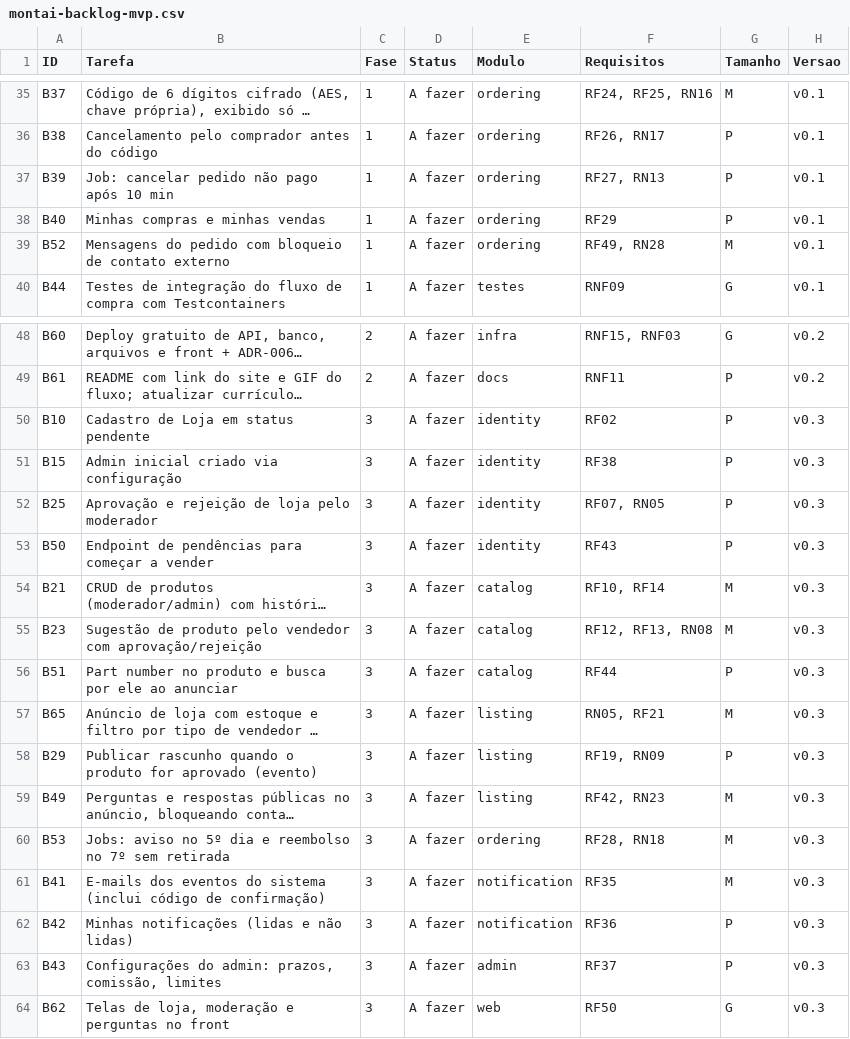
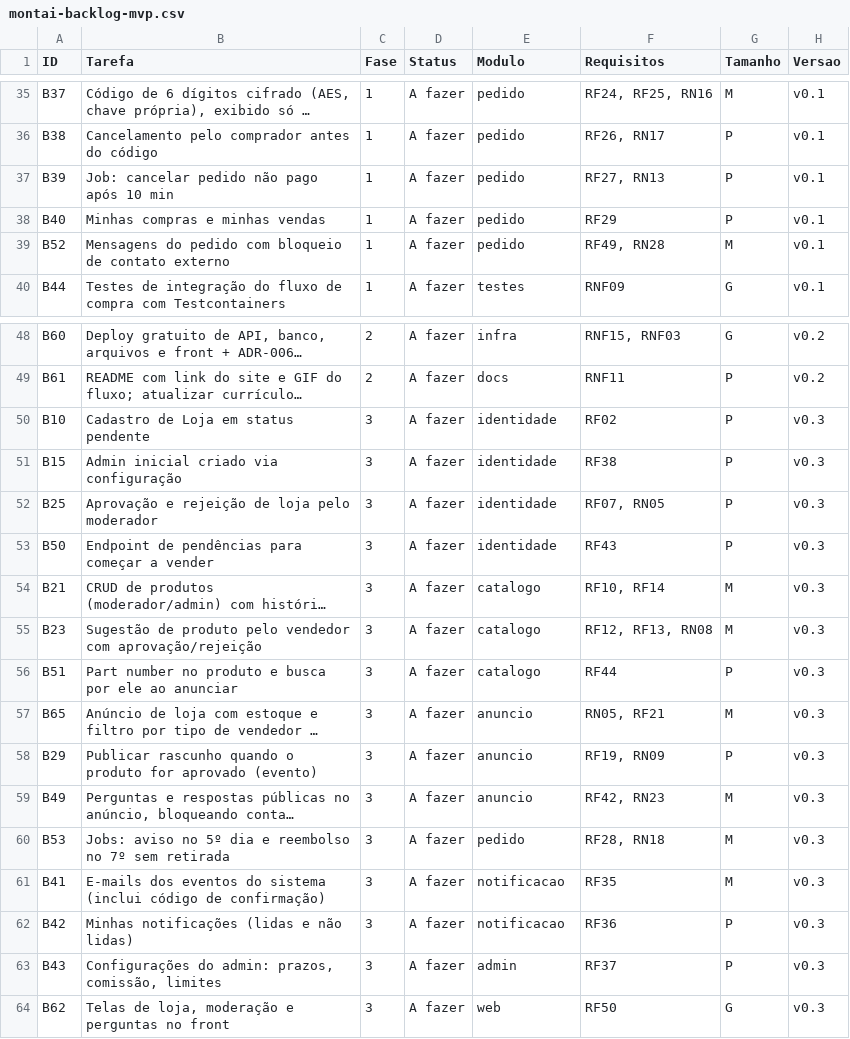
Before and after one commit to pedrohcvf/montai-backend, a CSV file: docs/montai-backlog-mvp.csv, drawn as a sheet; only a part is shown, gaps mark what is left out; long unchanged cells end in …; the diff covers the shown part only; the diff names each change by its address in the sheet, - before the commit and + after, or states it on an @@ line.

```diff
--- a/docs/montai-backlog-mvp.csv
+++ b/docs/montai-backlog-mvp.csv
-E35:E39 (Modulo): ordering
+E35:E39 (Modulo): pedido
-E50:E53 (Modulo): identity
+E50:E53 (Modulo): identidade
-E54:E56 (Modulo): catalog
+E54:E56 (Modulo): catalogo
-E57:E59 (Modulo): listing
+E57:E59 (Modulo): anuncio
-E60 (Modulo): ordering
+E60 (Modulo): pedido
-E61:E62 (Modulo): notification
+E61:E62 (Modulo): notificacao
```
Also changed, not shown: 26 edited cells elsewhere in this file, 1 other file.
